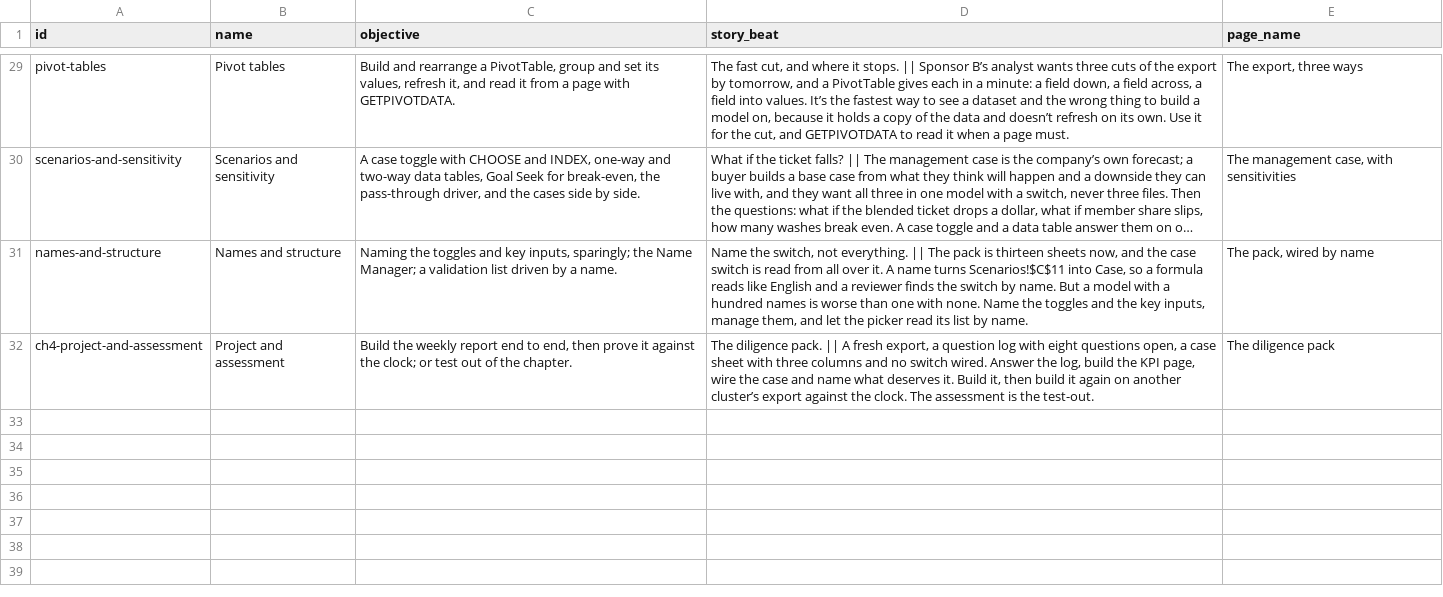
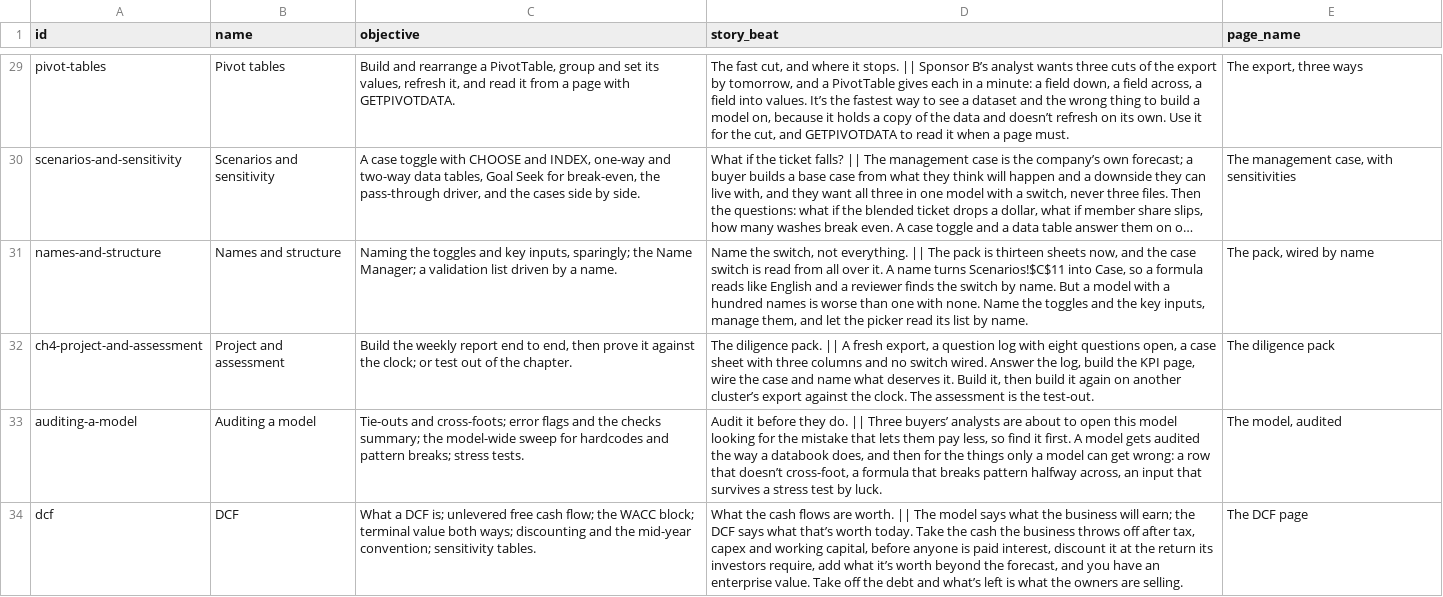
Before and after one commit to rathunter69/Hotkey.gg, a CSV file: app2/content/copy/modules.csv, drawn as a sheet; only a part is shown, gaps mark what is left out; long unchanged cells end in …; the diff names each change by its address in the sheet, - before the commit and + after, or states it on an @@ line.

```diff
--- a/app2/content/copy/modules.csv
+++ b/app2/content/copy/modules.csv
+row 33: auditing-a-model | Auditing a model | Tie-outs and cross-foots; error flags and the checks summary; the model-wide sweep for hardcodes and pattern breaks; stress tests. | Audit it before they do. || Three buyers’ analysts are about to open this model looking for the mistake that lets them pay less, so find it first. A model gets audited the way a databook does, and then for the things only a model can get wrong: a row that doesn’t cross-foot, a formula that breaks pattern halfway across, an input that survives a stress test by luck. | The model, audited
+row 34: dcf | DCF | What a DCF is; unlevered free cash flow; the WACC block; terminal value both ways; discounting and the mid-year convention; sensitivity tables. | What the cash flows are worth. || The model says what the business will earn; the DCF says what that’s worth today. Take the cash the business throws off after tax, capex and working capital, before anyone is paid interest, discount it at the return its investors require, add what it’s worth beyond the forecast, and you have an enterprise value. Take off the debt and what’s left is what the owners are selling. | The DCF page
```
Also changed, not shown: 33 other files.
